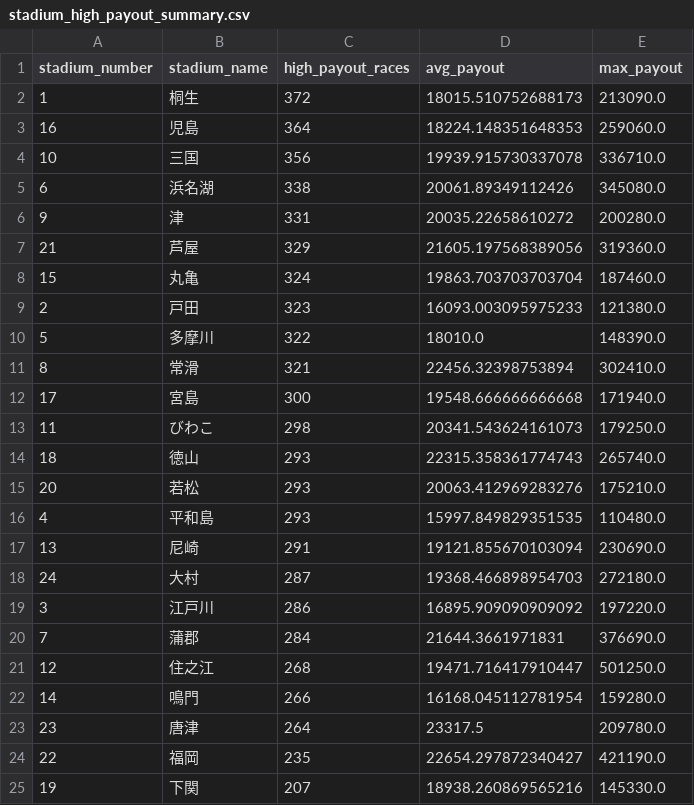
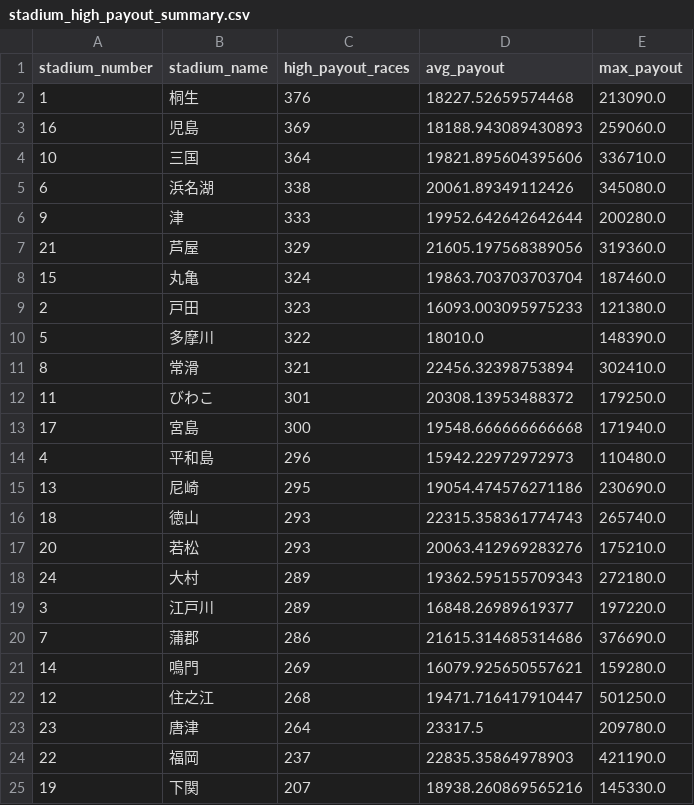
Before and after one commit to Patrickimamura/boatrace-analysis, a CSV file: output/stadium_high_payout_summary.csv, drawn as a sheet.

```diff
--- a/output/stadium_high_payout_summary.csv
+++ b/output/stadium_high_payout_summary.csv
@@ -1,7 +1,7 @@
 stadium_number,stadium_name,high_payout_races,avg_payout,max_payout
-1,桐生,372,18015.510752688173,213090.0
-16,児島,364,18224.148351648353,259060.0
-10,三国,356,19939.915730337078,336710.0
+1,桐生,376,18227.52659574468,213090.0
+16,児島,369,18188.943089430893,259060.0
+10,三国,364,19821.895604395606,336710.0
 6,浜名湖,338,20061.89349112426,345080.0
-9,津,331,20035.22658610272,200280.0
+9,津,333,19952.642642642644,200280.0
 21,芦屋,329,21605.197568389056,319360.0
@@ -11,15 +11,15 @@
 8,常滑,321,22456.32398753894,302410.0
+11,びわこ,301,20308.13953488372,179250.0
 17,宮島,300,19548.666666666668,171940.0
-11,びわこ,298,20341.543624161073,179250.0
+4,平和島,296,15942.22972972973,110480.0
+13,尼崎,295,19054.474576271186,230690.0
 18,徳山,293,22315.358361774743,265740.0
 20,若松,293,20063.412969283276,175210.0
-4,平和島,293,15997.849829351535,110480.0
-13,尼崎,291,19121.855670103094,230690.0
-24,大村,287,19368.466898954703,272180.0
-3,江戸川,286,16895.909090909092,197220.0
-7,蒲郡,284,21644.3661971831,376690.0
+24,大村,289,19362.595155709343,272180.0
+3,江戸川,289,16848.26989619377,197220.0
+7,蒲郡,286,21615.314685314686,376690.0
+14,鳴門,269,16079.925650557621,159280.0
 12,住之江,268,19471.716417910447,501250.0
-14,鳴門,266,16168.045112781954,159280.0
 23,唐津,264,23317.5,209780.0
-22,福岡,235,22654.297872340427,421190.0
+22,福岡,237,22835.35864978903,421190.0
 19,下関,207,18938.260869565216,145330.0
```
Also changed, not shown: output/pattern_by_boat_order.csv, output/pattern_by_course_order.csv, 7 other files.
